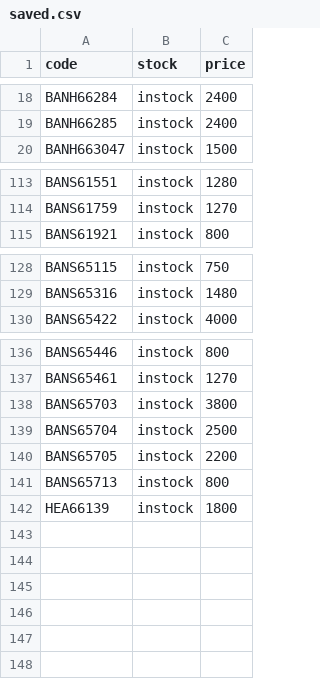
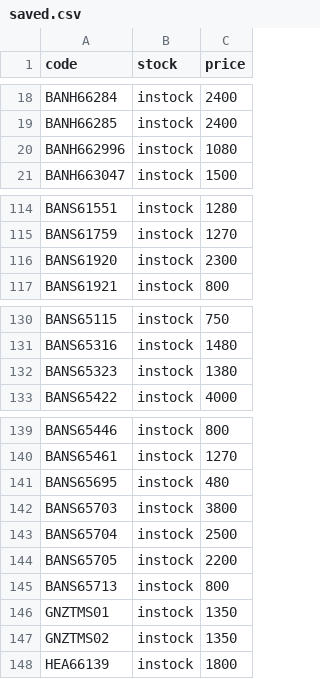
Before and after one commit to vktr107/hlj_price_tracker, a CSV file: saved.csv, drawn as a sheet; only a part is shown, gaps mark what is left out; the diff names each change by its address in the sheet, - before the commit and + after, or states it on an @@ line.

```diff
--- a/saved.csv
+++ b/saved.csv
+row 20: BANH662996 | instock | 1080
+row 116: BANS61920 | instock | 2300
+row 132: BANS65323 | instock | 1380
+row 141: BANS65695 | instock | 480
+row 146: GNZTMS01 | instock | 1350
+row 147: GNZTMS02 | instock | 1350
```
